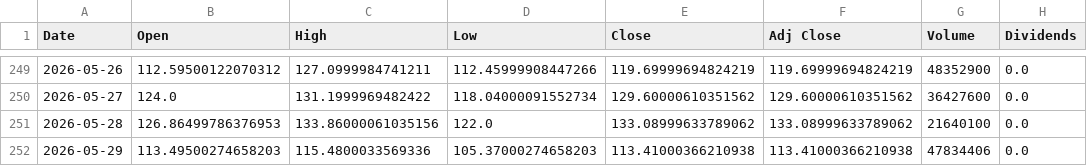
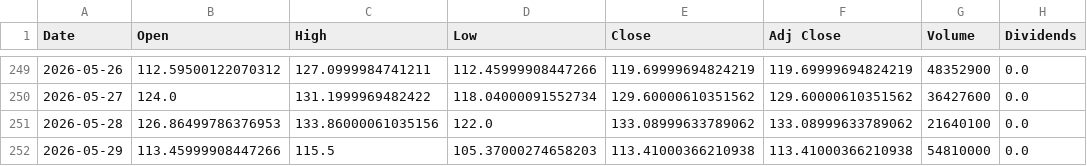
Before and after one commit to Diveride/Project2-Sentiment-analysis-WSbets, a CSV file: outputs/latest_wsb_analysis/prices/asts_price_features.csv, drawn as a sheet; only a part is shown, gaps mark what is left out; the diff names each change by its address in the sheet, - before the commit and + after, or states it on an @@ line.

```diff
--- a/outputs/latest_wsb_analysis/prices/asts_price_features.csv
+++ b/outputs/latest_wsb_analysis/prices/asts_price_features.csv
-B252 (Open): 113.49500274658203
+B252 (Open): 113.45999908447266
-C252 (High): 115.4800033569336
+C252 (High): 115.5
-G252 (Volume): 47834406
+G252 (Volume): 54810000
```
Also changed, not shown: outputs/latest_wsb_analysis/financial_metrics_summary.csv, outputs/latest_wsb_analysis/latest_wsb_mentions.csv, 48 other files.
